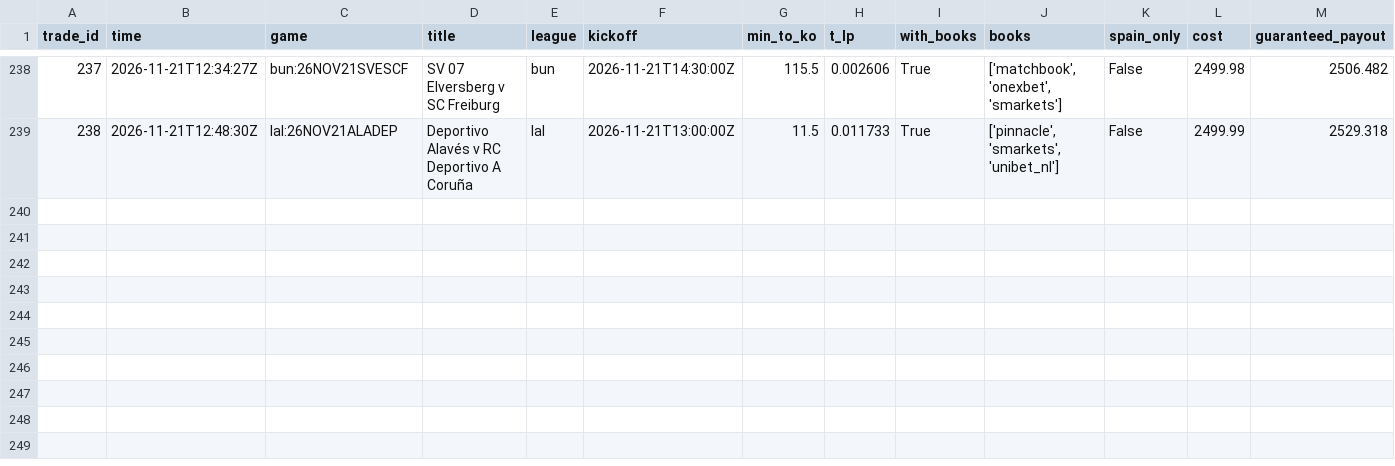
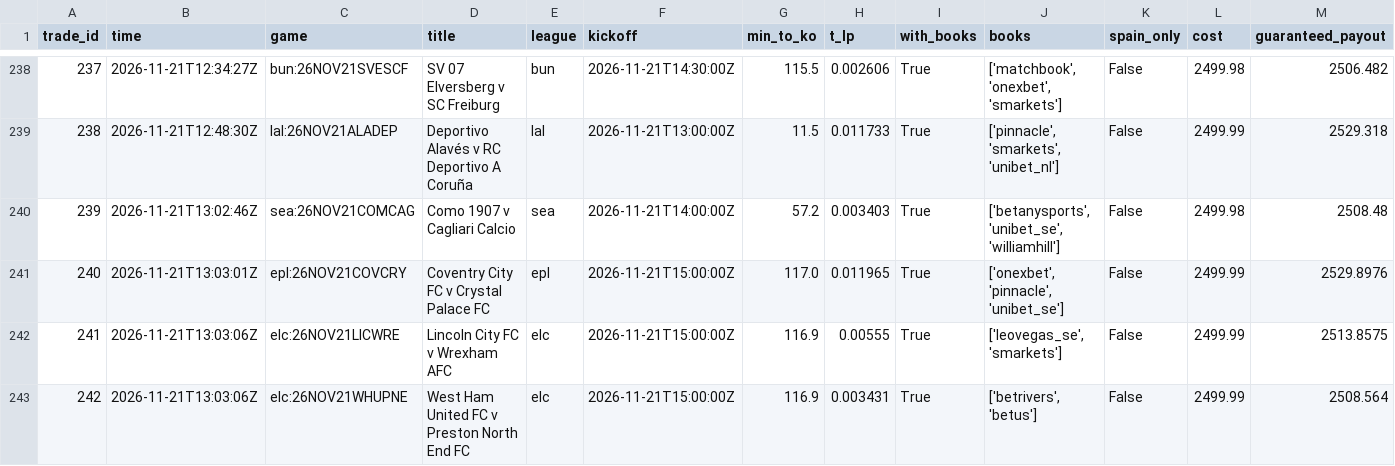
Before and after one commit to TFGdeprova/tfg-upf-test, a CSV file: results/trades.csv, drawn as a sheet; only a part is shown, gaps mark what is left out; rows hold the shown columns only; the diff names each change by its address in the sheet, - before the commit and + after, or states it on an @@ line.

```diff
--- a/results/trades.csv
+++ b/results/trades.csv
+row 240: 239 | 2026-11-21T13:02:46Z | sea:26NOV21COMCAG | Como 1907 v Cagliari Calcio | sea | 2026-11-21T14:00:00Z | 57.2 | 0.003403 | True | ['betanysports', 'unibet_se', 'williamhill'] | False | 2499.98 | 2508.48
+row 241: 240 | 2026-11-21T13:03:01Z | epl:26NOV21COVCRY | Coventry City FC v Crystal Palace FC | epl | 2026-11-21T15:00:00Z | 117.0 | 0.011965 | True | ['onexbet', 'pinnacle', 'unibet_se'] | False | 2499.99 | 2529.8976
+row 242: 241 | 2026-11-21T13:03:06Z | elc:26NOV21LICWRE | Lincoln City FC v Wrexham AFC | elc | 2026-11-21T15:00:00Z | 116.9 | 0.00555 | True | ['leovegas_se', 'smarkets'] | False | 2499.99 | 2513.8575
+row 243: 242 | 2026-11-21T13:03:06Z | elc:26NOV21WHUPNE | West Ham United FC v Preston North End FC | elc | 2026-11-21T15:00:00Z | 116.9 | 0.003431 | True | ['betrivers', 'betus'] | False | 2499.99 | 2508.564
```
Also changed, not shown: results/opportunities_books.csv, results/rechecks.csv, 7 other files.
